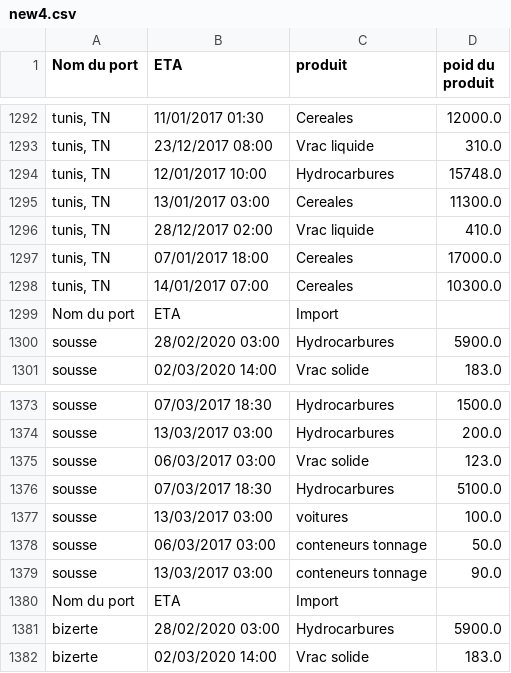
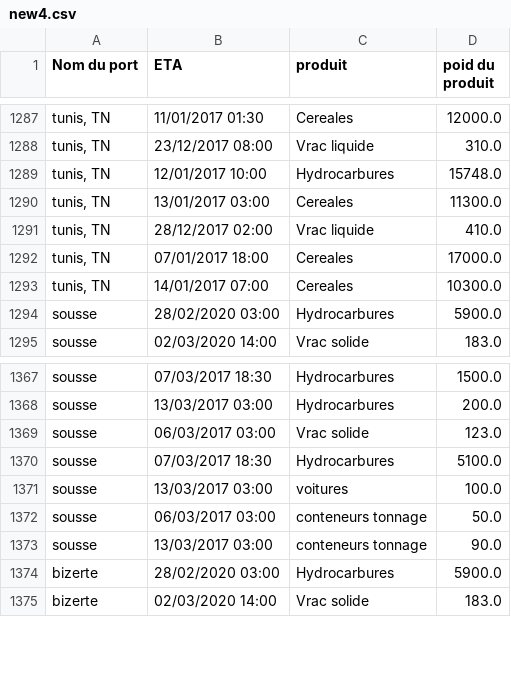
Before and after one commit to sahar-eng/test, a CSV file: new4.csv, drawn as a sheet; only a part is shown, gaps mark what is left out; the diff covers the shown part only; the diff names each change by its address in the sheet, - before the commit and + after, or states it on an @@ line.

```diff
--- a/new4.csv
+++ b/new4.csv
-row 1299: Nom du port | ETA | Import
-row 1380: Nom du port | ETA | Import
```
Also changed, not shown: 5 removed rows elsewhere in this file.
